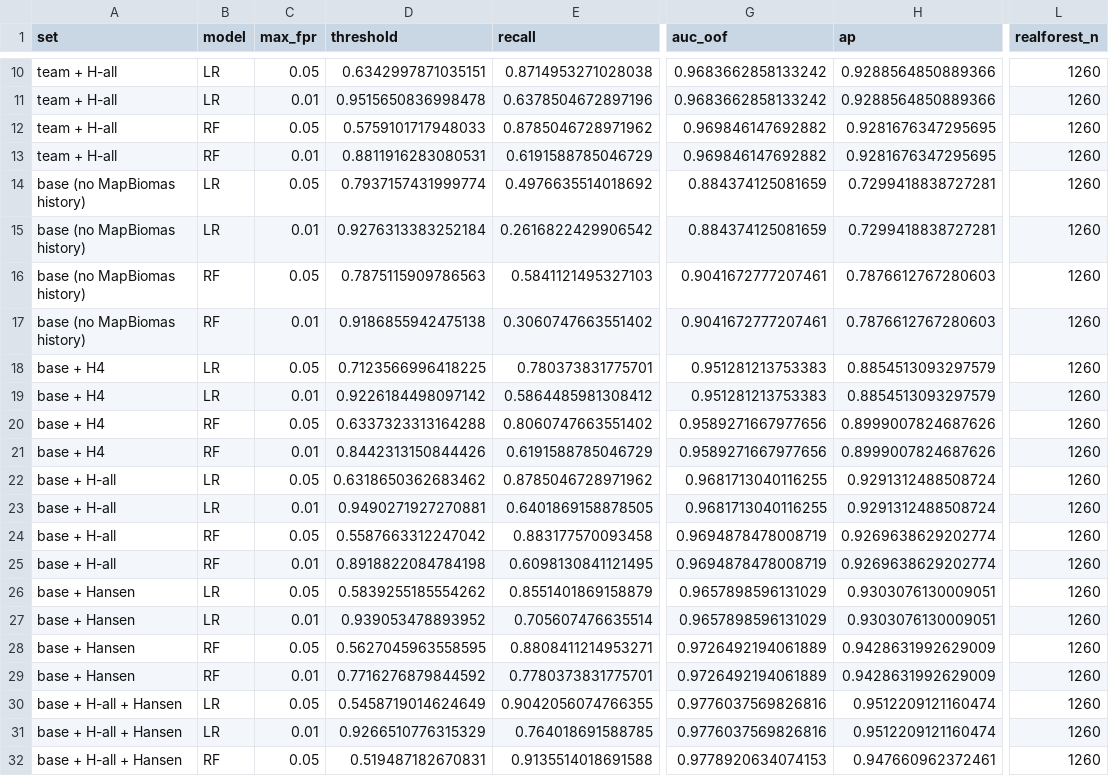
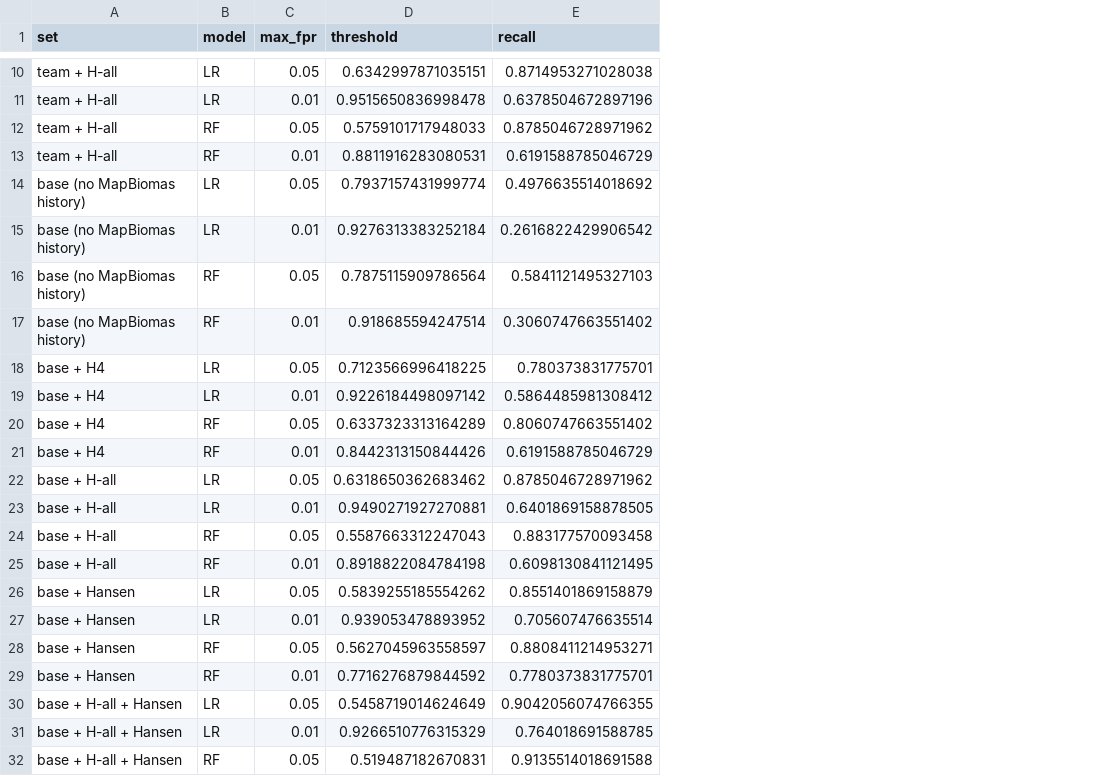
Before and after one commit to clement-docteur/mit_cropin_alab, a CSV file: harvest_cycles/results/operating_points.csv, drawn as a sheet; only a part is shown, gaps mark what is left out; removed rows and columns are numbered as before the commit, all else as after; the diff covers the shown part only; the diff names each change by its address in the sheet, - before the commit and + after, or states it on an @@ line.

```diff
--- a/harvest_cycles/results/operating_points.csv
+++ b/harvest_cycles/results/operating_points.csv
-column G (auc_oof), rows 10-32: 0.9683662858133242 | 0.9683662858133242 | 0.969846147692882 | 0.969846147692882 | 0.884374125081659 | 0.884374125081659 | 0.9041672777207461 | 0.9041672777207461 | 0.951281213753383 | 0.951281213753383 | 0.9589271667977656 | 0.9589271667977656 | 0.9681713040116255 | 0.9681713040116255 | 0.9694878478008719 | 0.9694878478008719 | 0.9657898596131029 | 0.9657898596131029 | 0.9726492194061889 | 0.9726492194061889 | 0.9776037569826816 | 0.9776037569826816 | 0.9778920634074153
-column H (ap), rows 10-32: 0.9288564850889366 | 0.9288564850889366 | 0.9281676347295695 | 0.9281676347295695 | 0.7299418838727281 | 0.7299418838727281 | 0.7876612767280603 | 0.7876612767280603 | 0.8854513093297579 | 0.8854513093297579 | 0.8999007824687626 | 0.8999007824687626 | 0.9291312488508724 | 0.9291312488508724 | 0.9269638629202774 | 0.9269638629202774 | 0.9303076130009051 | 0.9303076130009051 | 0.9428631992629009 | 0.9428631992629009 | 0.9512209121160474 | 0.9512209121160474 | 0.947660962372461
-column L (realforest_n), rows 10-32: all 1260
-D16 (threshold): 0.7875115909786563
+D16 (threshold): 0.7875115909786564
-D17 (threshold): 0.9186855942475138
+D17 (threshold): 0.918685594247514
-D20 (threshold): 0.6337323313164288
+D20 (threshold): 0.6337323313164289
-D24 (threshold): 0.5587663312247042
+D24 (threshold): 0.5587663312247043
-D28 (threshold): 0.5627045963558595
+D28 (threshold): 0.5627045963558597
```
Also changed, not shown: 4 removed rows, 3 moved rows and 13 edited cells elsewhere in this file, harvest_cycles/results/added_value_delta_auc.csv, harvest_cycles/results/calibration_levels.csv, 36 other files.
